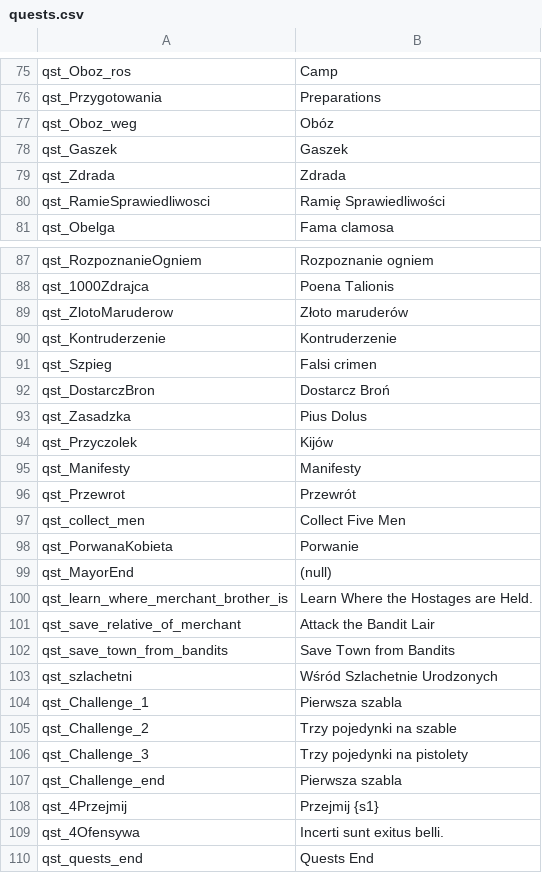
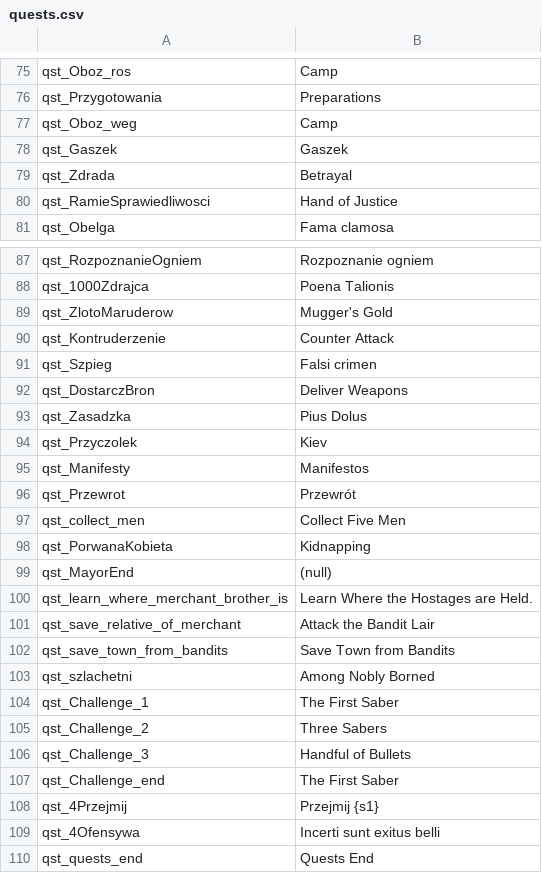
Before and after one commit to 1794/1794, a CSV file: Module/languages/en/quests.csv, drawn as a sheet; only a part is shown, gaps mark what is left out; the diff covers the shown part only.

```diff
--- a/Module/languages/en/quests.csv
+++ b/Module/languages/en/quests.csv
@@ -76,6 +76,6 @@ qst_Oboz_ros|Camp
 qst_Przygotowania|Preparations
-qst_Oboz_weg|Obóz
+qst_Oboz_weg|Camp
 qst_Gaszek|Gaszek
-qst_Zdrada|Zdrada
-qst_RamieSprawiedliwosci|Ramię Sprawiedliwości
+qst_Zdrada|Betrayal
+qst_RamieSprawiedliwosci|Hand of Justice
 qst_Obelga|Fama clamosa
@@ -88,12 +88,12 @@ qst_RozpoznanieOgniem|Rozpoznanie ogniem
 qst_1000Zdrajca|Poena Talionis
-qst_ZlotoMaruderow|Złoto maruderów
-qst_Kontruderzenie|Kontruderzenie
+qst_ZlotoMaruderow|Mugger's Gold
+qst_Kontruderzenie|Counter Attack
 qst_Szpieg|Falsi crimen
-qst_DostarczBron|Dostarcz Broń
+qst_DostarczBron|Deliver Weapons
 qst_Zasadzka|Pius Dolus
-qst_Przyczolek|Kijów
-qst_Manifesty|Manifesty
+qst_Przyczolek|Kiev
+qst_Manifesty|Manifestos
 qst_Przewrot|Przewrót
 qst_collect_men|Collect Five Men
-qst_PorwanaKobieta|Porwanie
+qst_PorwanaKobieta|Kidnapping
 qst_MayorEnd|(null)
@@ -102,9 +102,9 @@ qst_save_relative_of_merchant|Attack the Bandit Lair
 qst_save_town_from_bandits|Save Town from Bandits
-qst_szlachetni|Wśród Szlachetnie Urodzonych
-qst_Challenge_1|Pierwsza szabla
-qst_Challenge_2|Trzy pojedynki na szable
-qst_Challenge_3|Trzy pojedynki na pistolety
-qst_Challenge_end|Pierwsza szabla
+qst_szlachetni|Among Nobly Borned
+qst_Challenge_1|The First Saber
+qst_Challenge_2|Three Sabers
+qst_Challenge_3|Handful of Bullets
+qst_Challenge_end|The First Saber
 qst_4Przejmij|Przejmij {s1}
-qst_4Ofensywa|Incerti sunt exitus belli.
+qst_4Ofensywa|Incerti sunt exitus belli
 qst_quests_end|Quests End
```
Also changed, not shown: 3 edited cells elsewhere in this file, Module/languages/en/game_menus.csv, Module/languages/en/game_strings.csv, 3 other files.
